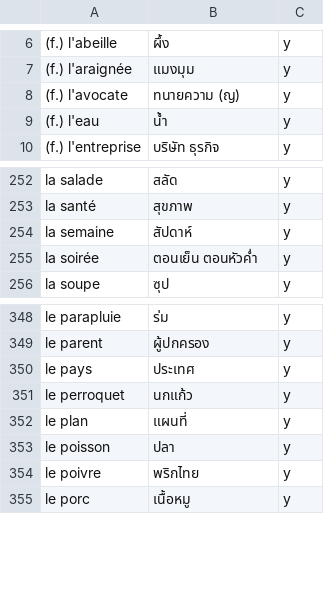
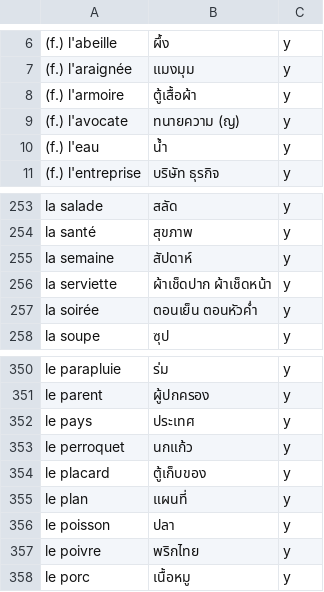
Before and after one commit to ponlawat-w/anki-collection, a CSV file: notes/frth - Français.csv, drawn as a sheet; only a part is shown, gaps mark what is left out; the diff names each change by its address in the sheet, - before the commit and + after, or states it on an @@ line.

```diff
--- a/notes/frth - Français.csv
+++ b/notes/frth - Français.csv
+row 8: (f.) l'armoire | ตู้เสื้อผ้า | y
+row 256: la serviette | ผ้าเช็ดปาก ผ้าเช็ดหน้า | y
+row 354: le placard | ตู้เก็บของ | y
```
Also changed, not shown: notes/esfr - Español (Frases).csv, notes/esth - Español.csv, 2 other files.
